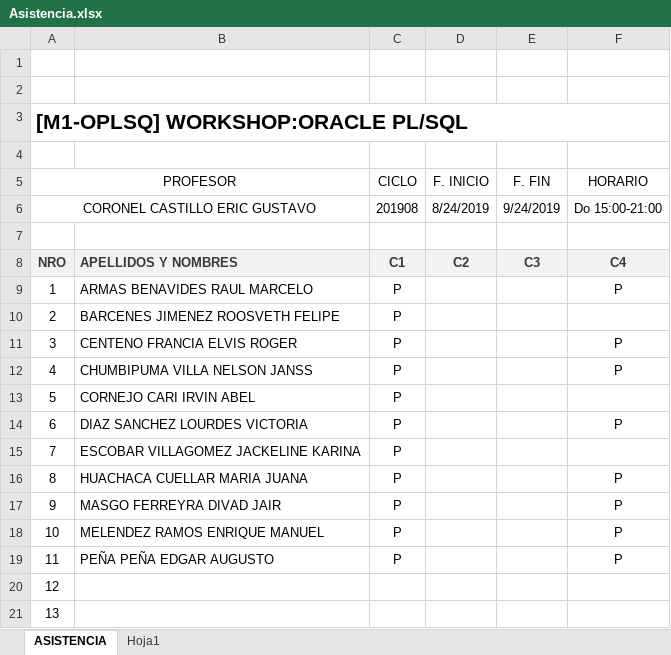
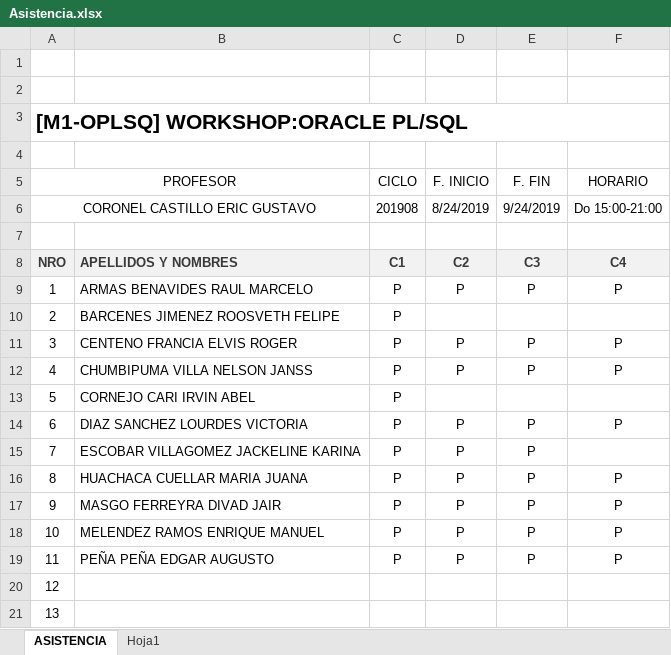
Before and after one commit to gcoronelc/PLSQL-2019-08, an Excel workbook: Asistencia.xlsx, sheet ASISTENCIA, drawn as a sheet; values as stored, in another font and other column widths than the file's, no borders; charts and pictures not drawn; the diff names each change by its address in the sheet, - before the commit and + after, or states it on an @@ line.

Commit message:
Asistencia

```diff
--- a/Asistencia.xlsx (sheet ASISTENCIA)
+++ b/Asistencia.xlsx (sheet ASISTENCIA)
-D9 (F. INICIO): (empty)
+D9 (F. INICIO): P
-E9 (F. FIN): (empty)
+E9 (F. FIN): P
-D11:D12 (F. INICIO): (empty)
+D11:D12 (F. INICIO): P
-E11:E12 (F. FIN): (empty)
+E11:E12 (F. FIN): P
-D14:D19 (F. INICIO): (empty)
+D14:D19 (F. INICIO): P
-E14:E19 (F. FIN): (empty)
+E14:E19 (F. FIN): P
```
Also changed, not shown: charts or pictures.
